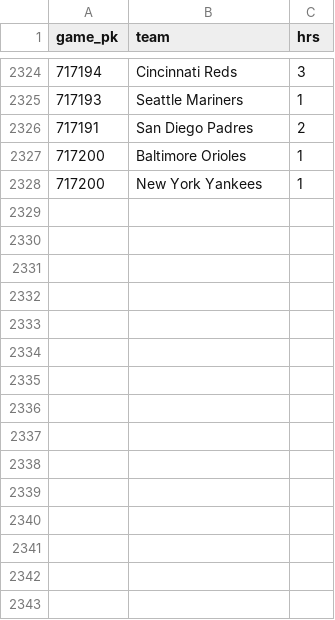
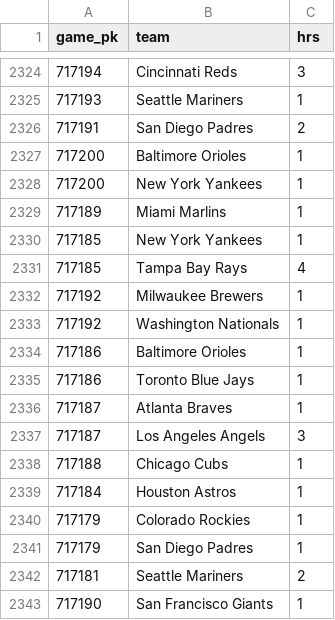
Before and after one commit to chadallison/mlb_cpr, a CSV file: all_game_hrs.csv, drawn as a sheet; only a part is shown, gaps mark what is left out.

```diff
--- a/all_game_hrs.csv
+++ b/all_game_hrs.csv
@@ -2328 +2328,16 @@ game_pk,team,hrs
 717200,New York Yankees,1
+717189,Miami Marlins,1
+717185,New York Yankees,1
+717185,Tampa Bay Rays,4
+717192,Milwaukee Brewers,1
+717192,Washington Nationals,1
+717186,Baltimore Orioles,1
+717186,Toronto Blue Jays,1
+717187,Atlanta Braves,1
+717187,Los Angeles Angels,3
+717188,Chicago Cubs,1
+717184,Houston Astros,1
+717179,Colorado Rockies,1
+717179,San Diego Padres,1
+717181,Seattle Mariners,2
+717190,San Francisco Giants,1
```
Also changed, not shown: all_game_ks.csv, all_game_pks.csv, 28 other files.
